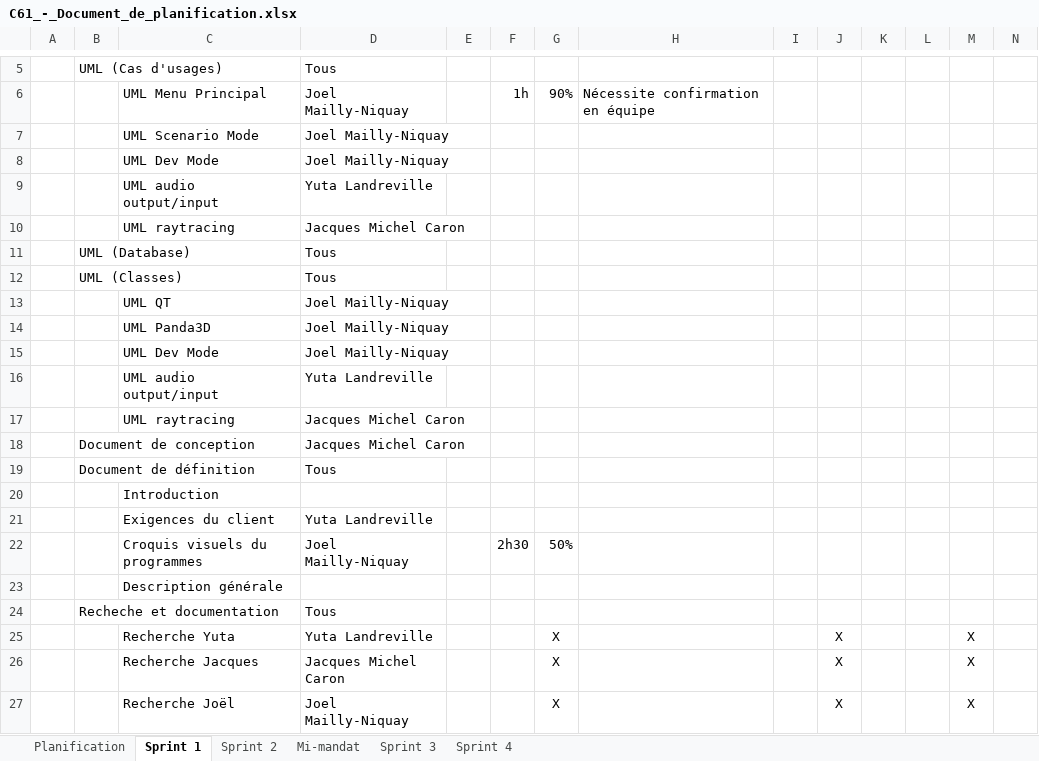
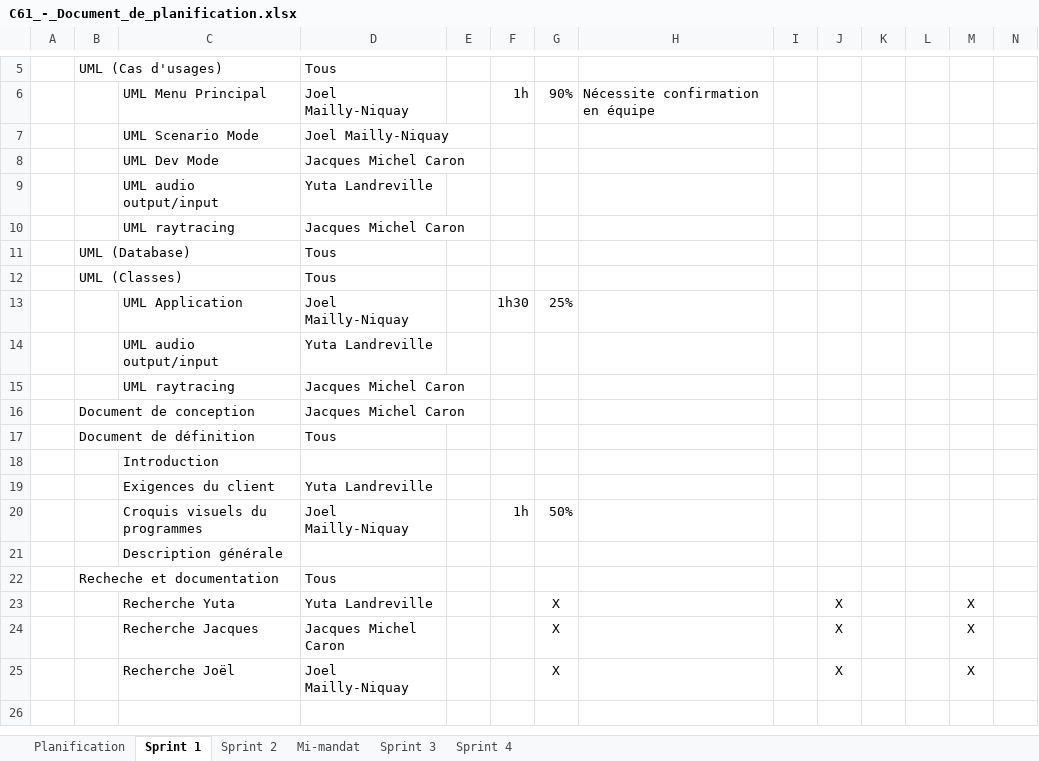
Before and after one commit to Cemecla/Acoustic-Tracing, an Excel workbook: doc/C61_-_Document_de_planification.xlsx, sheet Sprint 1, drawn as a sheet; only a part is shown, gaps mark what is left out; values as stored, in another font and other column widths than the file's, no borders; conditional formats not drawn; removed rows and columns are numbered as before the commit, all else as after; the diff names each change by its address in the sheet, - before the commit and + after, or states it on an @@ line.

Commit message:
Update planning

```diff
--- a/doc/C61_-_Document_de_planification.xlsx (sheet Sprint 1)
+++ b/doc/C61_-_Document_de_planification.xlsx (sheet Sprint 1)
-D8: Joel Mailly-Niquay
+D8: Jacques Michel Caron
-row 13:  |  | UML QT | Joel Mailly-Niquay
-row 14:  |  | UML Panda3D | Joel Mailly-Niquay
-row 15:  |  | UML Dev Mode | Joel Mailly-Niquay
+row 13:  |  | UML Application | Joel Mailly-Niquay |  | 1h30 | 25%
-F20: 2h30
+F20: 1h
```
